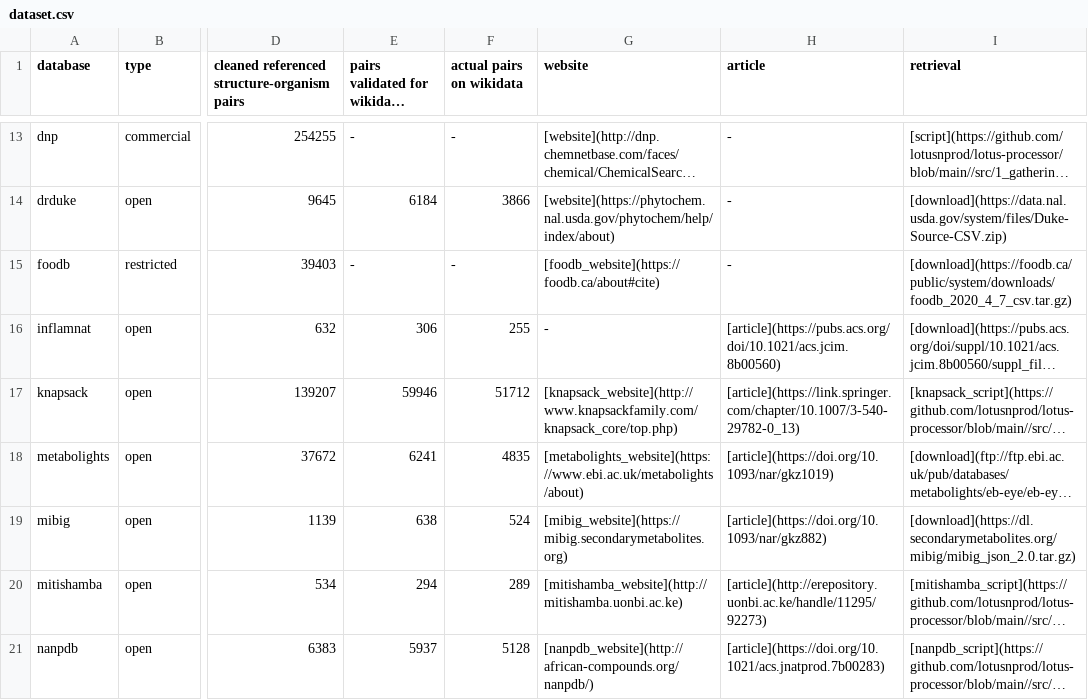
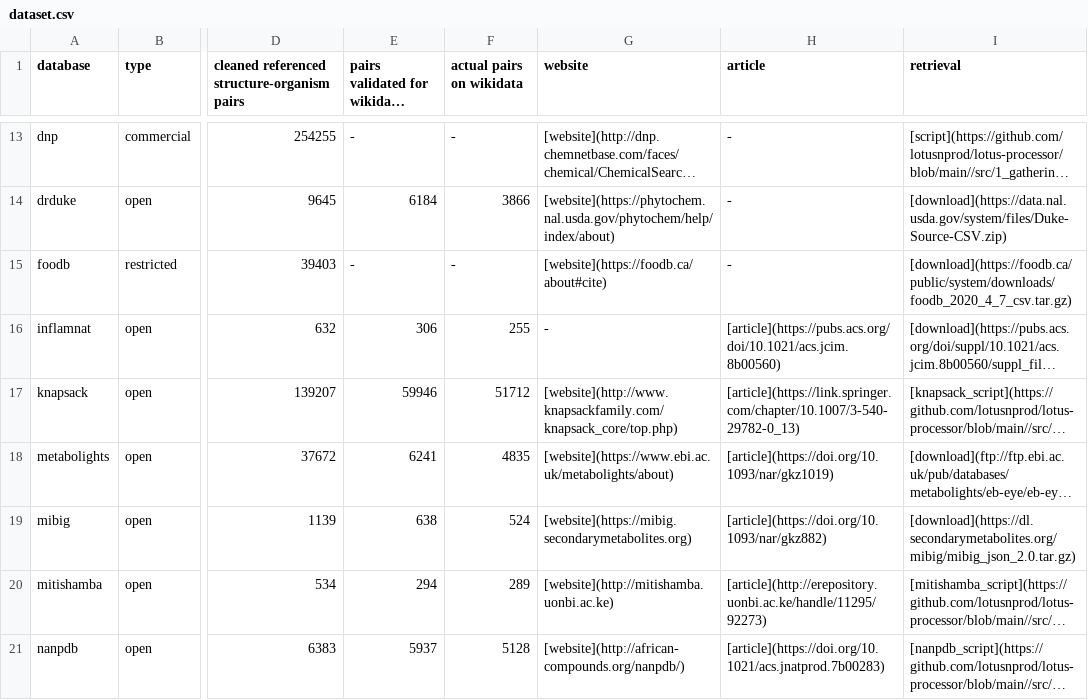
Before and after one commit to lotusnprod/lotus-processor, a CSV file: docs/dataset.csv, drawn as a sheet; only a part is shown, gaps mark what is left out; long unchanged cells end in …; the diff covers the shown part only; the diff names each change by its address in the sheet, - before the commit and + after, or states it on an @@ line.

Commit message:
Update dataset.csv

```diff
--- a/docs/dataset.csv
+++ b/docs/dataset.csv
-G15 (website): [foodb_website](https://foodb.ca/about#cite)
+G15 (website): [website](https://foodb.ca/about#cite)
-G17 (website): [knapsack_website](http://www.knapsackfamily.com/knapsack_core/top.php)
+G17 (website): [website](http://www.knapsackfamily.com/knapsack_core/top.php)
-G18 (website): [metabolights_website](https://www.ebi.ac.uk/metabolights/about)
+G18 (website): [website](https://www.ebi.ac.uk/metabolights/about)
-G19 (website): [mibig_website](https://mibig.secondarymetabolites.org)
+G19 (website): [website](https://mibig.secondarymetabolites.org)
-G20 (website): [mitishamba_website](http://mitishamba.uonbi.ac.ke)
+G20 (website): [website](http://mitishamba.uonbi.ac.ke)
-G21 (website): [nanpdb_website](http://african-compounds.org/nanpdb/)
+G21 (website): [website](http://african-compounds.org/nanpdb/)
```
Also changed, not shown: 4 edited cells elsewhere in this file.
